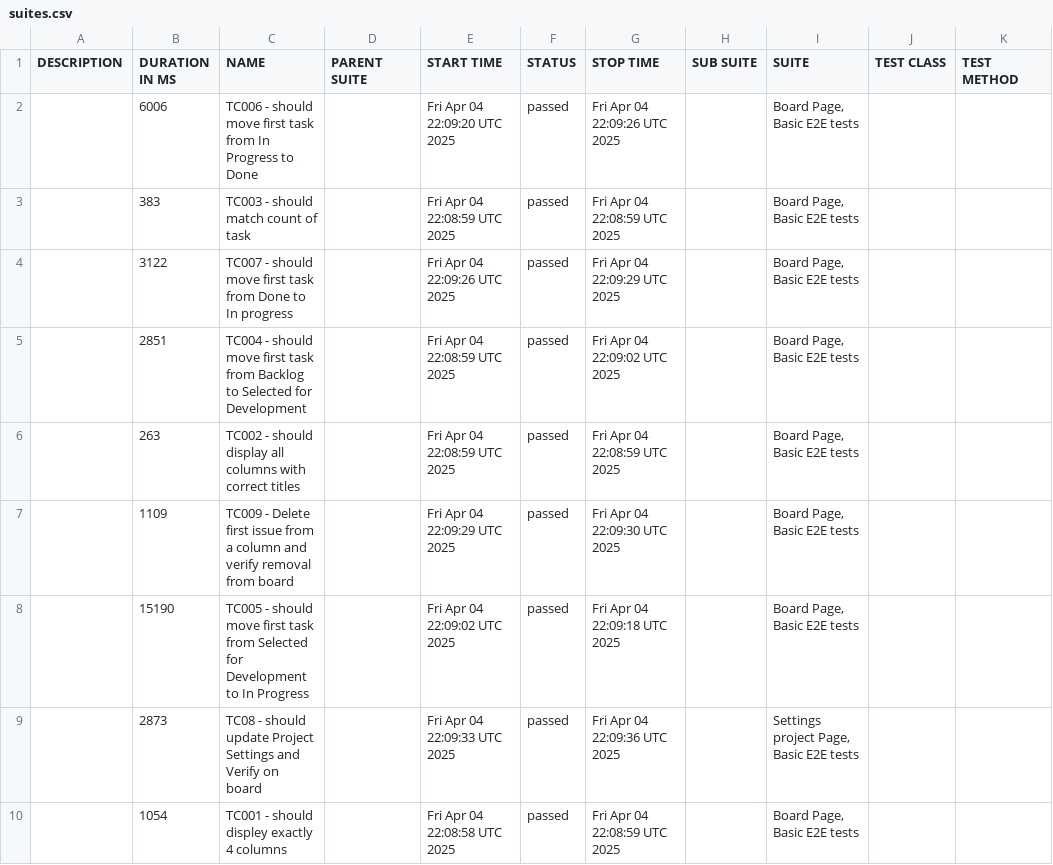
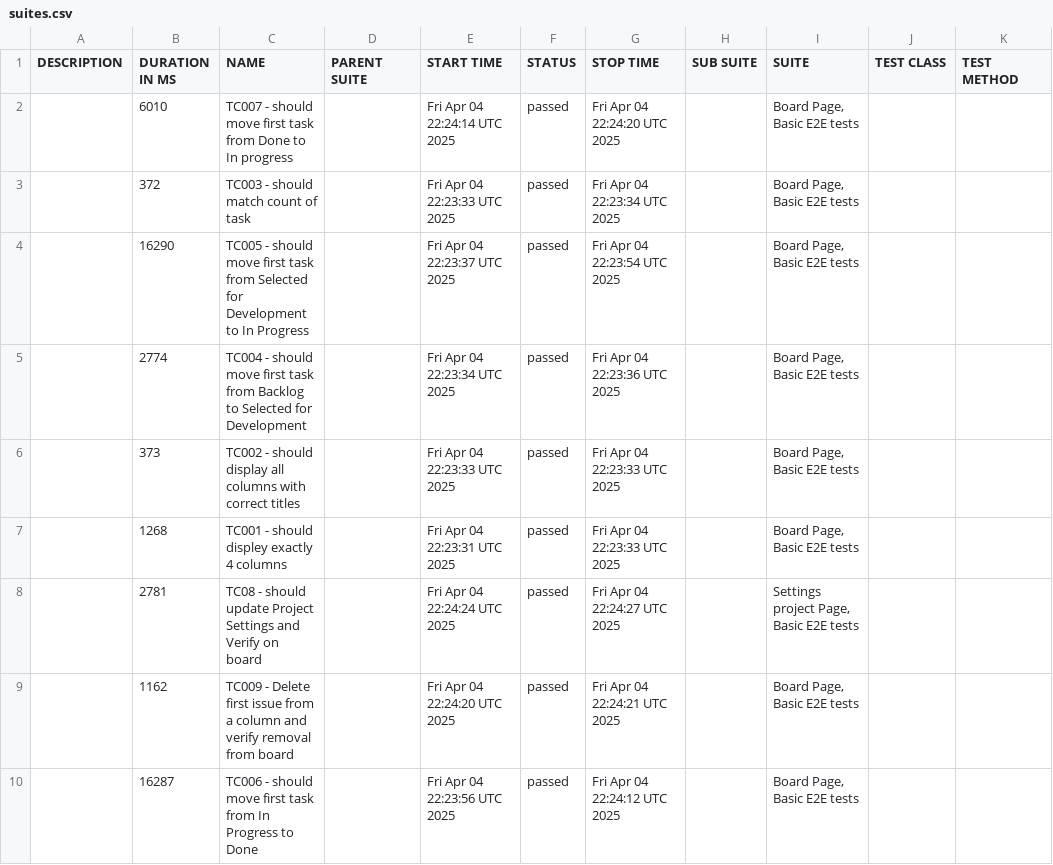
Before and after one commit to TanjaPervan/cypress_jira_clone, a CSV file: data/suites.csv, drawn as a sheet.

```diff
--- a/data/suites.csv
+++ b/data/suites.csv
@@ -1,10 +1,10 @@
 "DESCRIPTION","DURATION IN MS","NAME","PARENT SUITE","START TIME","STATUS","STOP TIME","SUB SUITE","SUITE","TEST CLASS","TEST METHOD"
-"","6006","TC006 - should move first task from In Progress to Done","","Fri Apr 04 22:09:20 UTC 2025","passed","Fri Apr 04 22:09:26 UTC 2025","","Board Page, Basic E2E tests","",""
-"","383","TC003 - should match count of task","","Fri Apr 04 22:08:59 UTC 2025","passed","Fri Apr 04 22:08:59 UTC 2025","","Board Page, Basic E2E tests","",""
-"","3122","TC007 - should move first task from Done to In progress","","Fri Apr 04 22:09:26 UTC 2025","passed","Fri Apr 04 22:09:29 UTC 2025","","Board Page, Basic E2E tests","",""
-"","2851","TC004 - should move first task from Backlog to Selected for Development","","Fri Apr 04 22:08:59 UTC 2025","passed","Fri Apr 04 22:09:02 UTC 2025","","Board Page, Basic E2E tests","",""
-"","263","TC002 - should display all columns with correct titles","","Fri Apr 04 22:08:59 UTC 2025","passed","Fri Apr 04 22:08:59 UTC 2025","","Board Page, Basic E2E tests","",""
-"","1109","TC009 - Delete first issue from a column and verify removal from board","","Fri Apr 04 22:09:29 UTC 2025","passed","Fri Apr 04 22:09:30 UTC 2025","","Board Page, Basic E2E tests","",""
-"","15190","TC005 - should move first task from Selected for Development to In Progress","","Fri Apr 04 22:09:02 UTC 2025","passed","Fri Apr 04 22:09:18 UTC 2025","","Board Page, Basic E2E tests","",""
-"","2873","TC08 - should update Project Settings and Verify on board","","Fri Apr 04 22:09:33 UTC 2025","passed","Fri Apr 04 22:09:36 UTC 2025","","Settings project Page, Basic E2E tests","",""
-"","1054","TC001 - should displey exactly 4 columns","","Fri Apr 04 22:08:58 UTC 2025","passed","Fri Apr 04 22:08:59 UTC 2025","","Board Page, Basic E2E tests","",""
+"","6010","TC007 - should move first task from Done to In progress","","Fri Apr 04 22:24:14 UTC 2025","passed","Fri Apr 04 22:24:20 UTC 2025","","Board Page, Basic E2E tests","",""
+"","372","TC003 - should match count of task","","Fri Apr 04 22:23:33 UTC 2025","passed","Fri Apr 04 22:23:34 UTC 2025","","Board Page, Basic E2E tests","",""
+"","16290","TC005 - should move first task from Selected for Development to In Progress","","Fri Apr 04 22:23:37 UTC 2025","passed","Fri Apr 04 22:23:54 UTC 2025","","Board Page, Basic E2E tests","",""
+"","2774","TC004 - should move first task from Backlog to Selected for Development","","Fri Apr 04 22:23:34 UTC 2025","passed","Fri Apr 04 22:23:36 UTC 2025","","Board Page, Basic E2E tests","",""
+"","373","TC002 - should display all columns with correct titles","","Fri Apr 04 22:23:33 UTC 2025","passed","Fri Apr 04 22:23:33 UTC 2025","","Board Page, Basic E2E tests","",""
+"","1268","TC001 - should displey exactly 4 columns","","Fri Apr 04 22:23:31 UTC 2025","passed","Fri Apr 04 22:23:33 UTC 2025","","Board Page, Basic E2E tests","",""
+"","2781","TC08 - should update Project Settings and Verify on board","","Fri Apr 04 22:24:24 UTC 2025","passed","Fri Apr 04 22:24:27 UTC 2025","","Settings project Page, Basic E2E tests","",""
+"","1162","TC009 - Delete first issue from a column and verify removal from board","","Fri Apr 04 22:24:20 UTC 2025","passed","Fri Apr 04 22:24:21 UTC 2025","","Board Page, Basic E2E tests","",""
+"","16287","TC006 - should move first task from In Progress to Done","","Fri Apr 04 22:23:56 UTC 2025","passed","Fri Apr 04 22:24:12 UTC 2025","","Board Page, Basic E2E tests","",""
```
Also changed, not shown: 50 other files.
